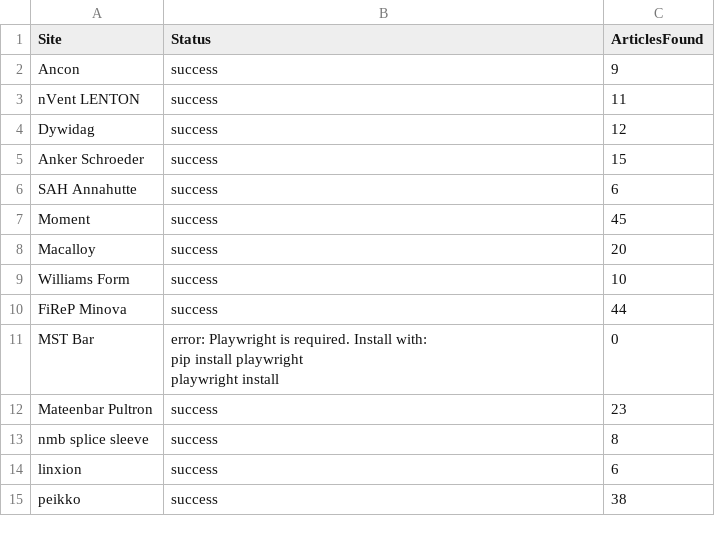
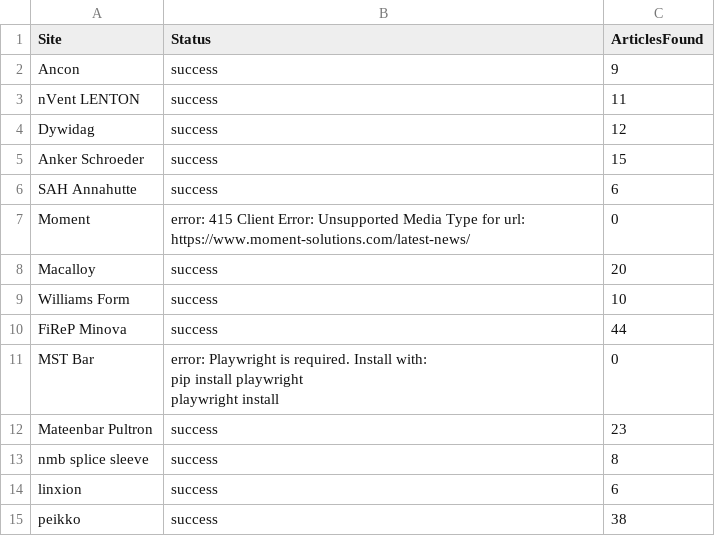
Before and after one commit to passakornDextra/competitorWatch, a CSV file: scrape_status.csv, drawn as a sheet.

```diff
--- a/scrape_status.csv
+++ b/scrape_status.csv
@@ -6,3 +6,3 @@ Anker Schroeder,success,15
 SAH Annahutte,success,6
-Moment,success,45
+Moment,error: 415 Client Error: Unsupported Media Type for url: https://www.moment-solutions.com/latest-news/,0
 Macalloy,success,20
```
Also changed, not shown: 1 other file.
